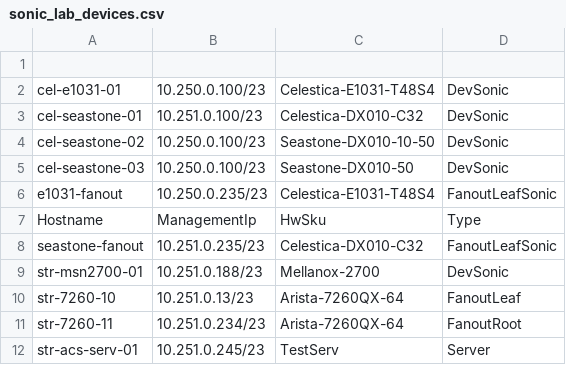
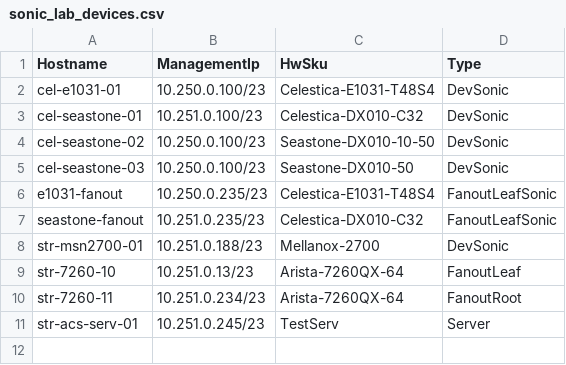
Before and after one commit to celestica-gl/sonic-mgmt, a CSV file: ansible/files/sonic_lab_devices.csv, drawn as a sheet; removed rows and columns are numbered as before the commit, all else as after; the diff names each change by its address in the sheet, - before the commit and + after, or states it on an @@ line.

```diff
--- a/ansible/files/sonic_lab_devices.csv
+++ b/ansible/files/sonic_lab_devices.csv
-row 1: (empty)
+row 1: Hostname | ManagementIp | HwSku | Type
-row 7: Hostname | ManagementIp | HwSku | Type
```
Also changed, not shown: ansible/files/sonic_lab_links.csv, 11 other files.
